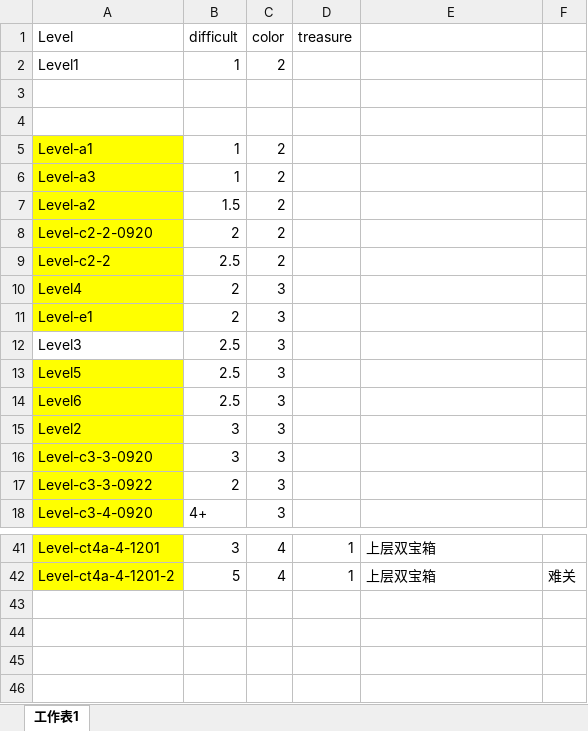
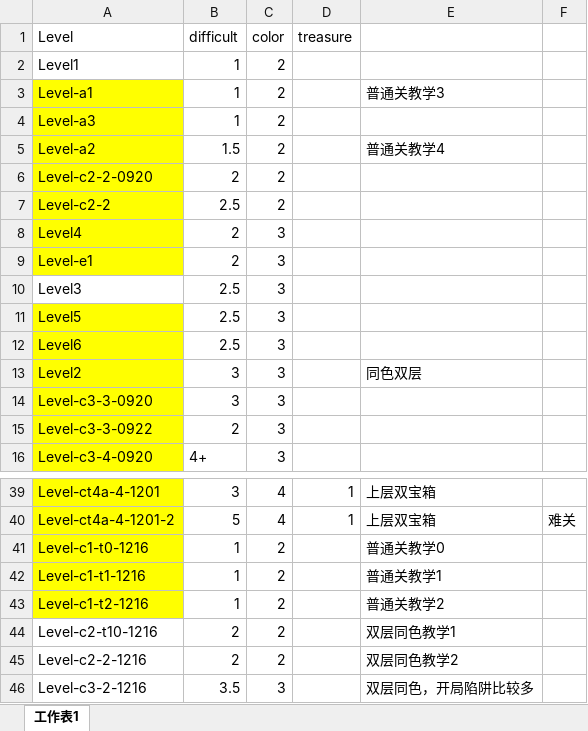
Before and after one commit to justmade/blockdooms, an Excel workbook: BlockDisappear/docments/levels-difficult.xlsx, sheet 工作表1, drawn as a sheet; only a part is shown, gaps mark what is left out; values as stored, in another font and other column widths than the file's, no borders; removed rows and columns are numbered as before the commit, all else as after; the diff names each change by its address in the sheet, - before the commit and + after, or states it on an @@ line.

Commit message:
Add new level double floor one color

```diff
--- a/BlockDisappear/docments/levels-difficult.xlsx (sheet 工作表1)
+++ b/BlockDisappear/docments/levels-difficult.xlsx (sheet 工作表1)
-row 3: (empty)
-row 4: (empty)
-E3: (empty)
+E3: 普通关教学3
-E5: (empty)
+E5: 普通关教学4
-E13: (empty)
+E13: 同色双层
+row 41: Level-c1-t0-1216 | 1 | 2 |  | 普通关教学0
+row 42: Level-c1-t1-1216 | 1 | 2 |  | 普通关教学1
+row 43: Level-c1-t2-1216 | 1 | 2 |  | 普通关教学2
+row 44: Level-c2-t10-1216 | 2 | 2 |  | 双层同色教学1
+row 45: Level-c2-2-1216 | 2 | 2 |  | 双层同色教学2
+row 46: Level-c3-2-1216 | 3.5 | 3 |  | 双层同色，开局陷阱比较多
```
Also changed, not shown: BlockDisappear/docments/levelconfig.xlsx, 7 other files.
